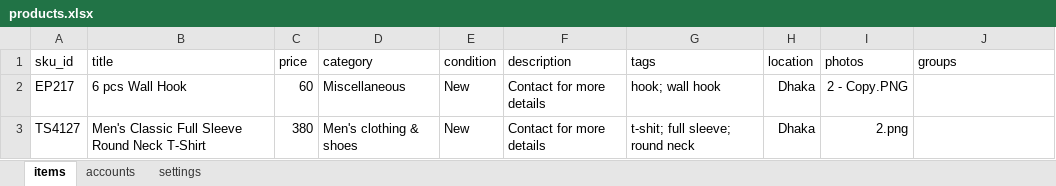
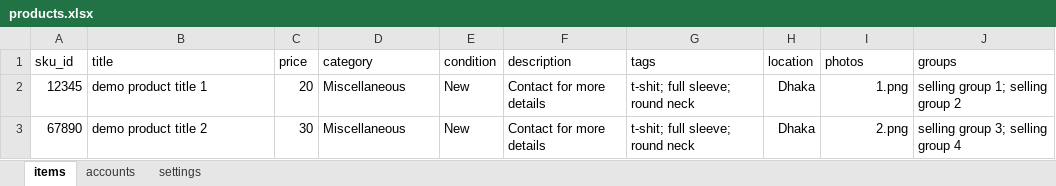
Before and after one commit to towfikul-islam/facebook-marketplace-autolisting-bot, an Excel workbook: inputs/products.xlsx, sheet items, drawn as a sheet; values as stored, in another font and other column widths than the file's, no borders; removed rows and columns are numbered as before the commit, all else as after; the diff names each change by its address in the sheet, - before the commit and + after, or states it on an @@ line.

```diff
--- a/inputs/products.xlsx (sheet items)
+++ b/inputs/products.xlsx (sheet items)
-row 2: EP217 | 6 pcs Wall Hook | 60 | Miscellaneous | New | Contact for more details | hook; wall hook | Dhaka | 2 - Copy.PNG
+row 2: 12345 | demo product title 1 | 20 | Miscellaneous | New | Contact for more details | t-shit; full sleeve; round neck | Dhaka | 1.png | selling group 1; selling group 2
-A3 (sku_id): TS4127
+A3 (sku_id): 67890
-B3 (title): Men's Classic Full Sleeve Round Neck T-Shirt
+B3 (title): demo product title 2
-C3 (price): 380
+C3 (price): 30
-D3 (category): Men's clothing & shoes
+D3 (category): Miscellaneous
-J3 (groups): (empty)
+J3 (groups): selling group 3; selling group 4
```
Also changed, not shown: sheet accounts.
